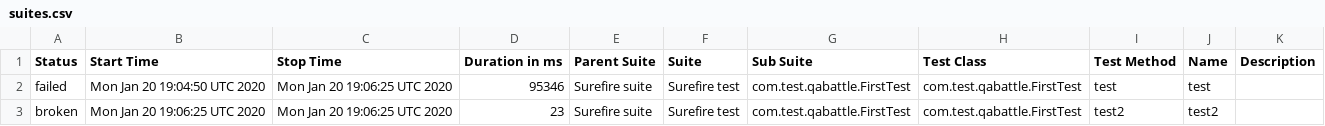
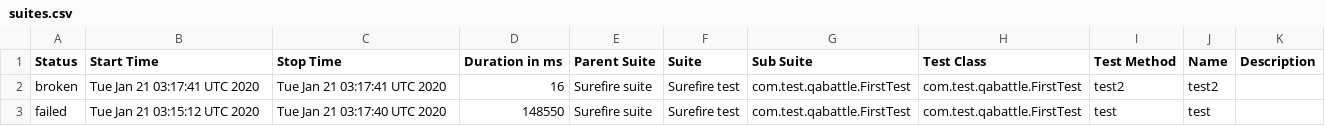
Before and after one commit to DenisKozachok/qabattle-selenide, a CSV file: data/suites.csv, drawn as a sheet.

```diff
--- a/data/suites.csv
+++ b/data/suites.csv
@@ -1,3 +1,3 @@
 "Status","Start Time","Stop Time","Duration in ms","Parent Suite","Suite","Sub Suite","Test Class","Test Method","Name","Description"
-"failed","Mon Jan 20 19:04:50 UTC 2020","Mon Jan 20 19:06:25 UTC 2020","95346","Surefire suite","Surefire test","com.test.qabattle.FirstTest","com.test.qabattle.FirstTest","test","test",""
-"broken","Mon Jan 20 19:06:25 UTC 2020","Mon Jan 20 19:06:25 UTC 2020","23","Surefire suite","Surefire test","com.test.qabattle.FirstTest","com.test.qabattle.FirstTest","test2","test2",""
+"broken","Tue Jan 21 03:17:41 UTC 2020","Tue Jan 21 03:17:41 UTC 2020","16","Surefire suite","Surefire test","com.test.qabattle.FirstTest","com.test.qabattle.FirstTest","test2","test2",""
+"failed","Tue Jan 21 03:15:12 UTC 2020","Tue Jan 21 03:17:40 UTC 2020","148550","Surefire suite","Surefire test","com.test.qabattle.FirstTest","com.test.qabattle.FirstTest","test","test",""
```
Also changed, not shown: 25 other files.
